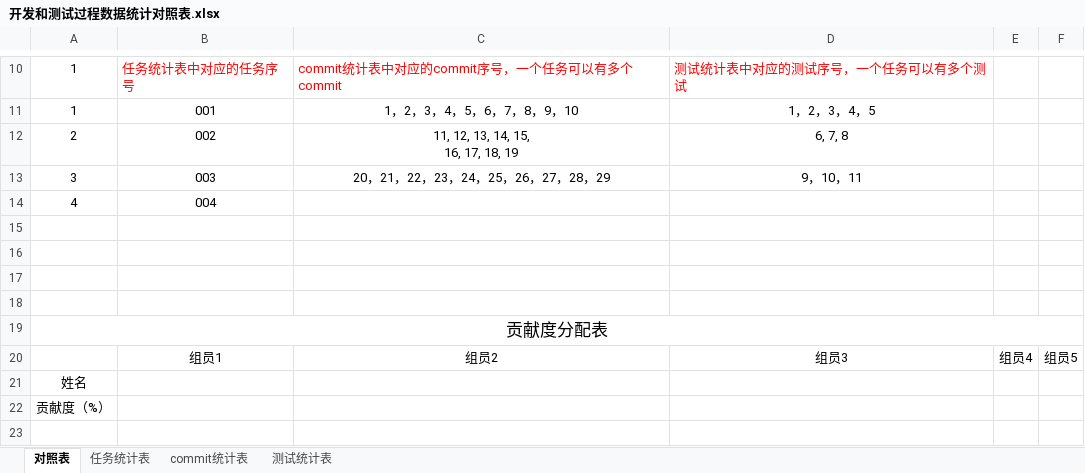
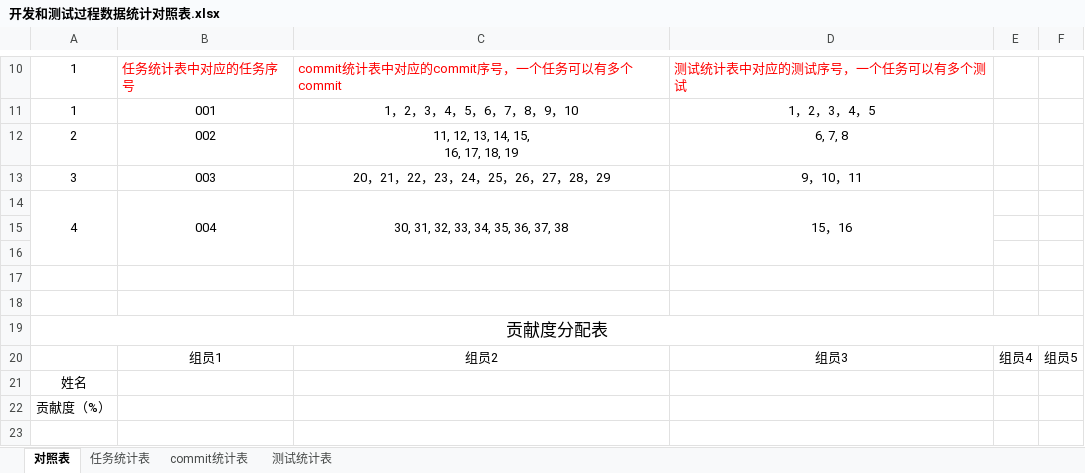
Before and after one commit to sebuaa2019/Team109, an Excel workbook: 开发和测试过程数据统计对照表.xlsx, sheet 对照表, drawn as a sheet; only a part is shown, gaps mark what is left out; values as stored, in another font and other column widths than the file's, no borders; the diff names each change by its address in the sheet, - before the commit and + after, or states it on an @@ line.

```diff
--- a/开发和测试过程数据统计对照表.xlsx (sheet 对照表)
+++ b/开发和测试过程数据统计对照表.xlsx (sheet 对照表)
+A14:A16 merged
+B14:B16 merged
-C14: (empty)
+C14: 30, 31, 32, 33, 34, 35, 36, 37, 38
+C14:C16 merged
-D14: (empty)
+D14: 15，16
+D14:D16 merged
```
Also changed, not shown: sheet commit统计表, sheet 测试统计表.
